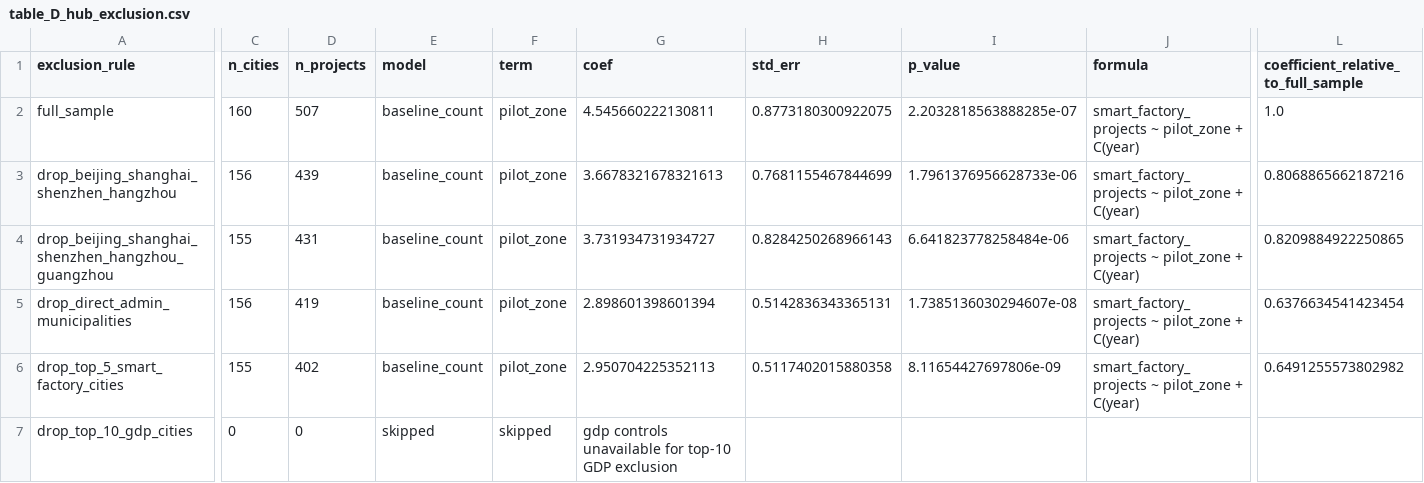
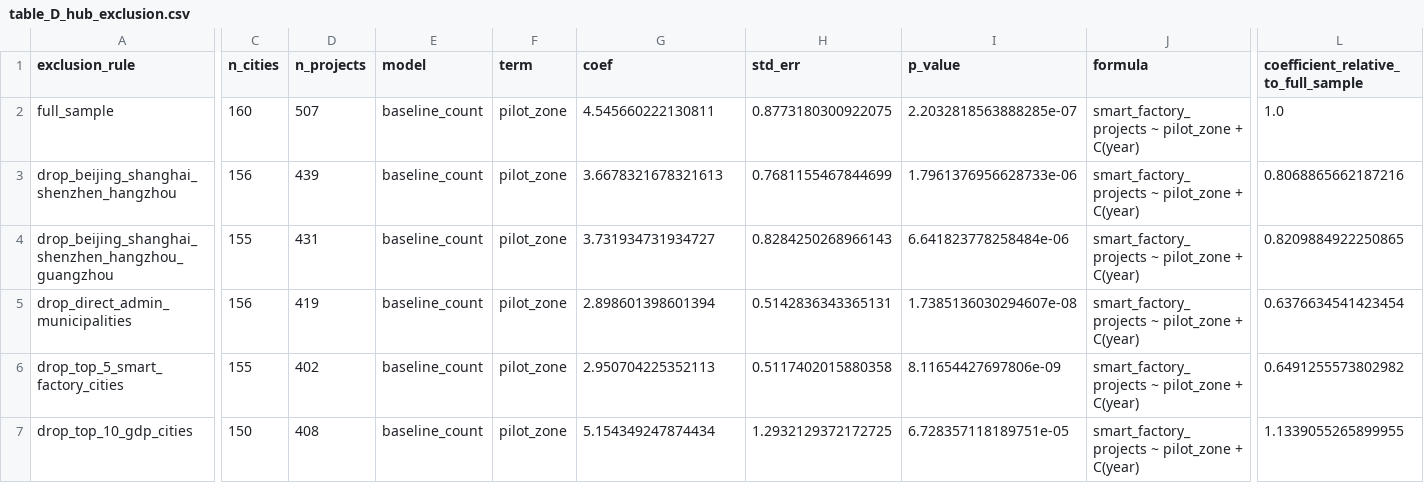
Before and after one commit to fraware/ai_diffusion_state, a CSV file: paper/main_tables/table_D_hub_exclusion.csv, drawn as a sheet; only a part is shown, gaps mark what is left out; the diff covers the shown part only; the diff names each change by its address in the sheet, - before the commit and + after, or states it on an @@ line.

```diff
--- a/paper/main_tables/table_D_hub_exclusion.csv
+++ b/paper/main_tables/table_D_hub_exclusion.csv
-C7 (n_cities): 0
+C7 (n_cities): 150
-D7 (n_projects): 0
+D7 (n_projects): 408
-E7 (model): skipped
+E7 (model): baseline_count
-F7 (term): skipped
+F7 (term): pilot_zone
-G7 (coef): gdp controls unavailable for top-10 GDP exclusion
+G7 (coef): 5.154349247874434
-H7 (std_err): (empty)
+H7 (std_err): 1.2932129372172725
-I7 (p_value): (empty)
+I7 (p_value): 6.728357118189751e-05
-J7 (formula): (empty)
+J7 (formula): smart_factory_projects ~ pilot_zone + C(year)
-L7: (empty)
+L7: 1.1339055265899955
```
Also changed, not shown: 1 edited cell elsewhere in this file, paper/main_tables/table_E_city_typology.csv, paper/main_tables/table_E_ex_ante_city_typology.csv, 2 other files.
